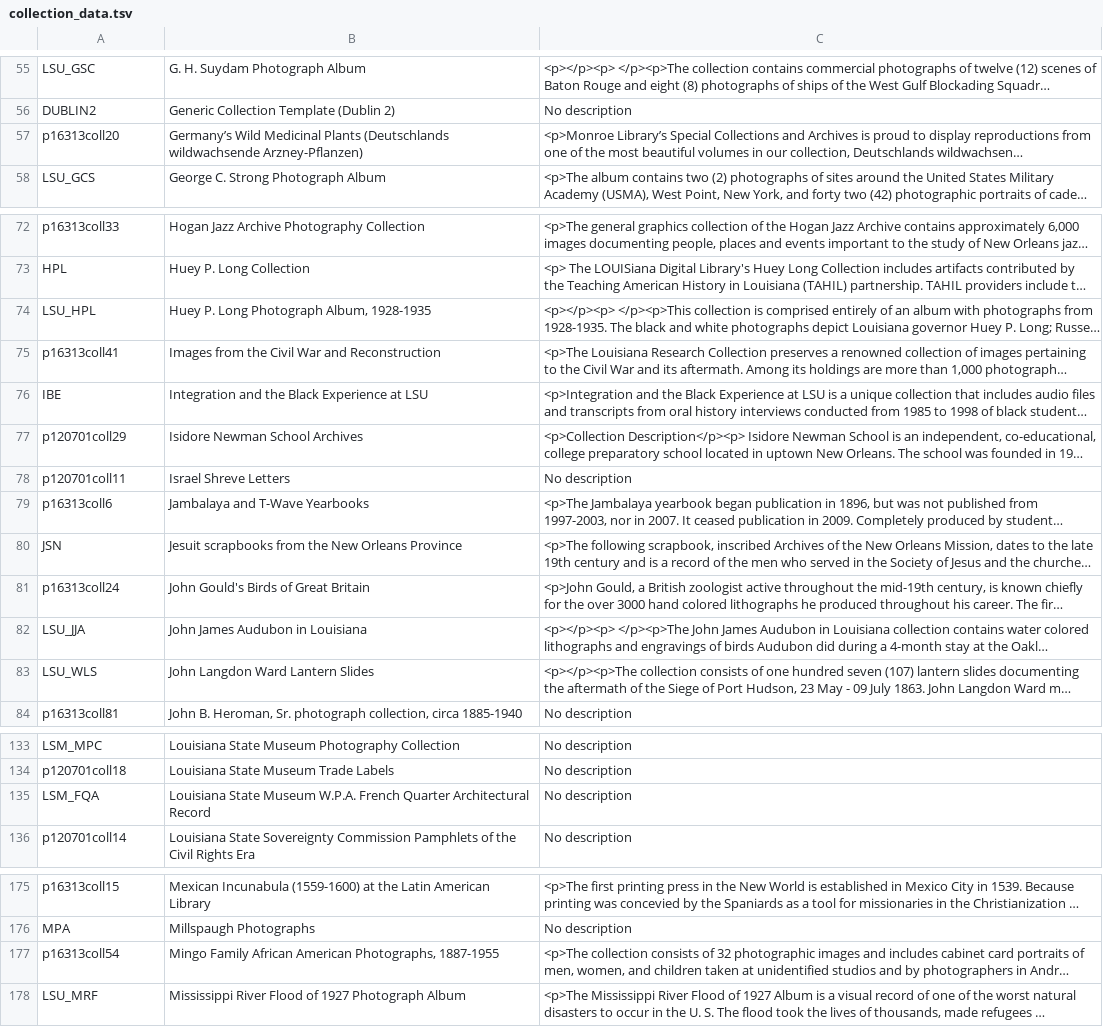
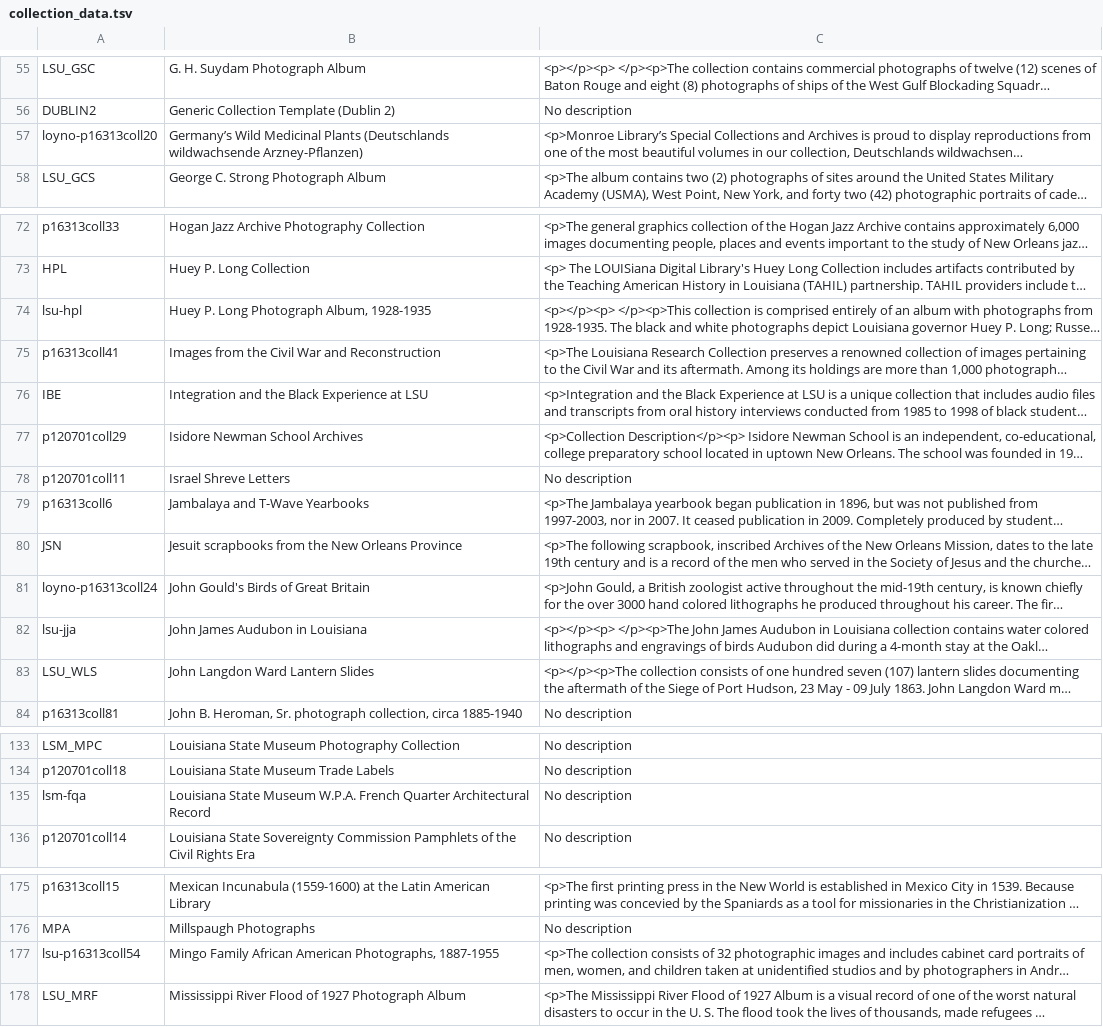
Before and after one commit to lsulibraries/islandora_ansible_base_box, a TSV file: collections/collection_data.tsv, drawn as a sheet; only a part is shown, gaps mark what is left out; long unchanged cells end in …; the diff covers the shown part only; the diff names each change by its address in the sheet, - before the commit and + after, or states it on an @@ line.

Commit message:
ready collections with new namespace

```diff
--- a/collections/collection_data.tsv
+++ b/collections/collection_data.tsv
-A57: p16313coll20
+A57: loyno-p16313coll20
-A74: LSU_HPL
+A74: lsu-hpl
-A81: p16313coll24
+A81: loyno-p16313coll24
-A82: LSU_JJA
+A82: lsu-jja
-A135: LSM_FQA
+A135: lsm-fqa
-A177: p16313coll54
+A177: lsu-p16313coll54
```
Also changed, not shown: 2 edited cells elsewhere in this file.
